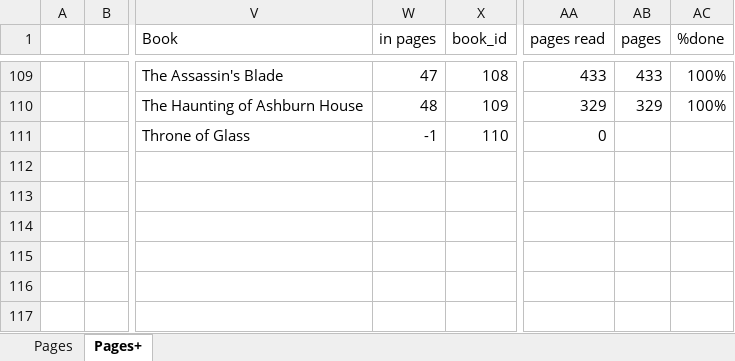
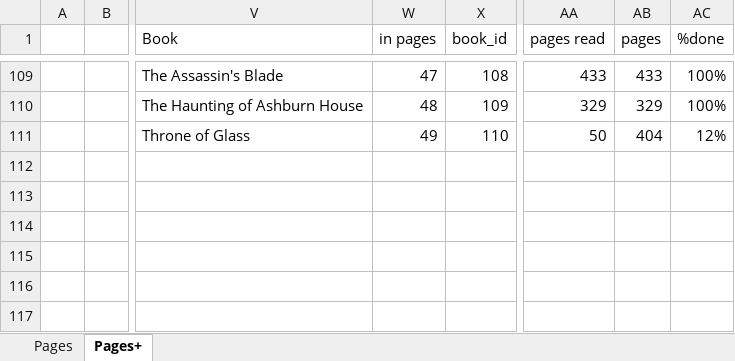
Before and after one commit to SeaJay164/DCDat, an Excel workbook: novels/BookPages.xlsx, sheet Pages+, drawn as a sheet; only a part is shown, gaps mark what is left out; values as stored, in another font and other column widths than the file's, no borders; charts and pictures and table styles not drawn; the diff covers the shown part only; the diff names each change by its address in the sheet, - before the commit and + after, or states it on an @@ line.

```diff
--- a/novels/BookPages.xlsx (sheet Pages+)
+++ b/novels/BookPages.xlsx (sheet Pages+)
-W111 (in pages): -1
+W111 (in pages): 49
-AA111 (pages read): 0
+AA111 (pages read): 50
-AB111 (pages): (empty)
+AB111 (pages): 404
-AC111 (%done): (empty)
+AC111 (%done): 12%
```
Also changed, not shown: 72 edited cells elsewhere in this sheet, sheet Pages, formulas that keep their value, hidden cells, charts or pictures.
